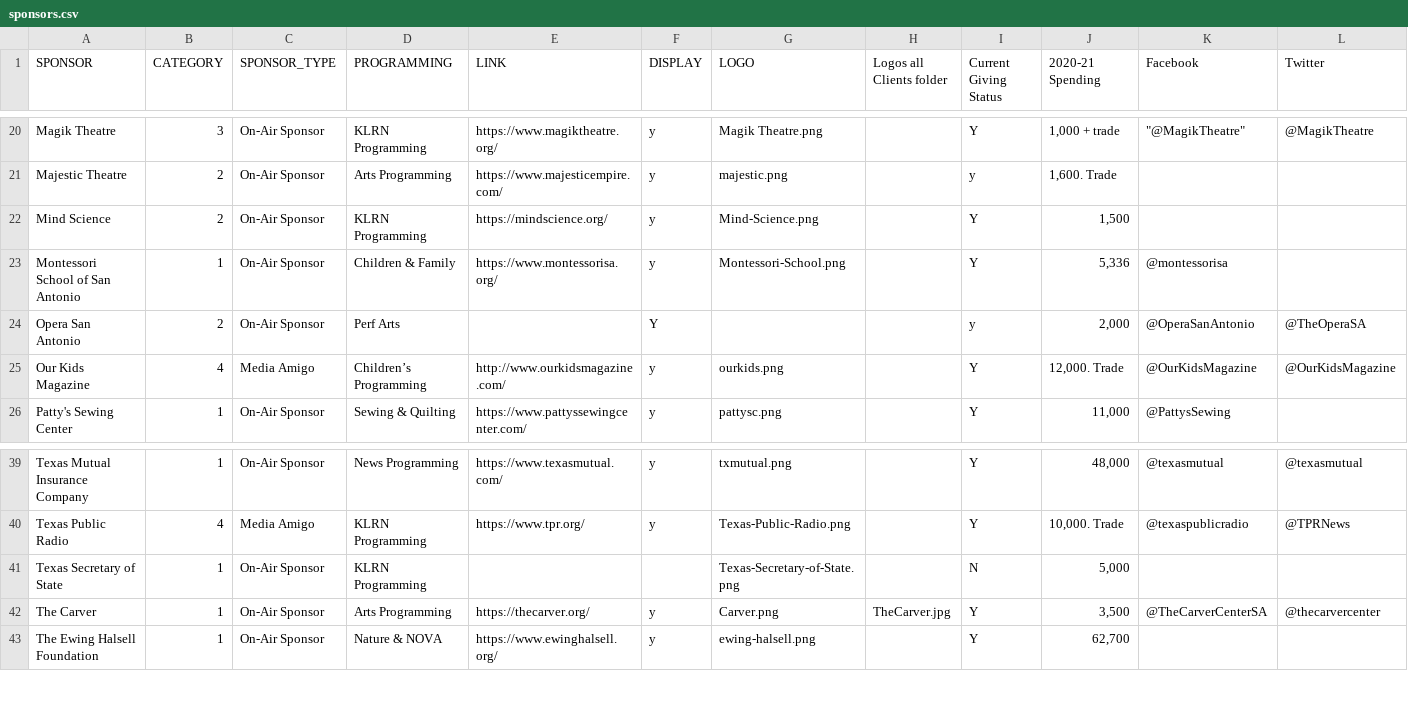
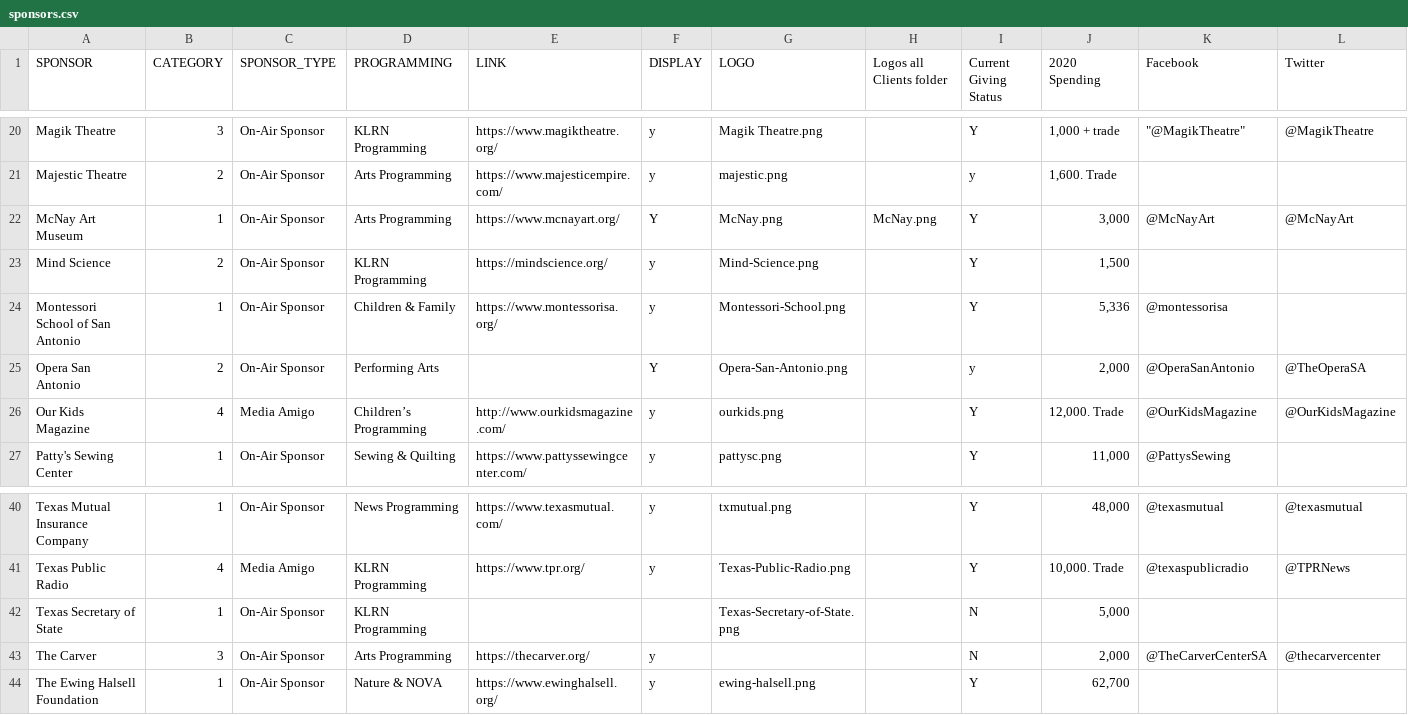
Before and after one commit to ptdriscoll/klrn-corporate-support, a CSV file: data/sponsors.csv, drawn as a sheet; only a part is shown, gaps mark what is left out; addresses are those after the commit; rows hold the shown columns only; the diff names each change by its address in the sheet, - before the commit and + after, or states it on an @@ line.

Commit message:
Add sponsors

```diff
--- a/data/sponsors.csv
+++ b/data/sponsors.csv
-J1: 2020-21 Spending
+J1: 2020 Spending
+row 22: McNay Art Museum | 1 | On-Air Sponsor | Arts Programming | https://www.mcnayart.org/ | Y | McNay.png | McNay.png | Y | 3,000 | @McNayArt | @McNayArt
-D25 (PROGRAMMING): Perf Arts
+D25 (PROGRAMMING): Performing Arts
-G25 (LOGO): (empty)
+G25 (LOGO): Opera-San-Antonio.png
-B43 (CATEGORY): 1
+B43 (CATEGORY): 3
-G43 (LOGO): Carver.png
+G43 (LOGO): (empty)
-H43 (Logos all Clients folder): TheCarver.jpg
+H43 (Logos all Clients folder): (empty)
-I43 (Current Giving Status): Y
+I43 (Current Giving Status): N
-J43 (2020 Spending): 3,500
+J43 (2020 Spending): 2,000
```
Also changed, not shown: 2 other files.
